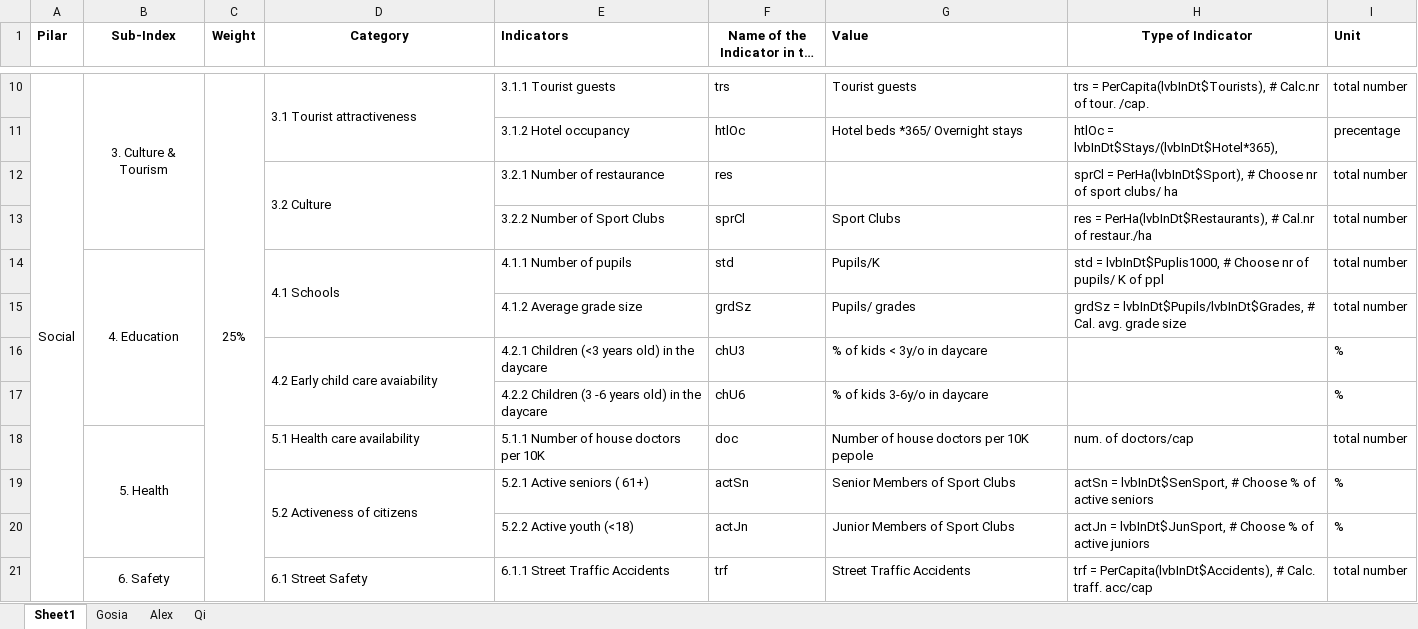
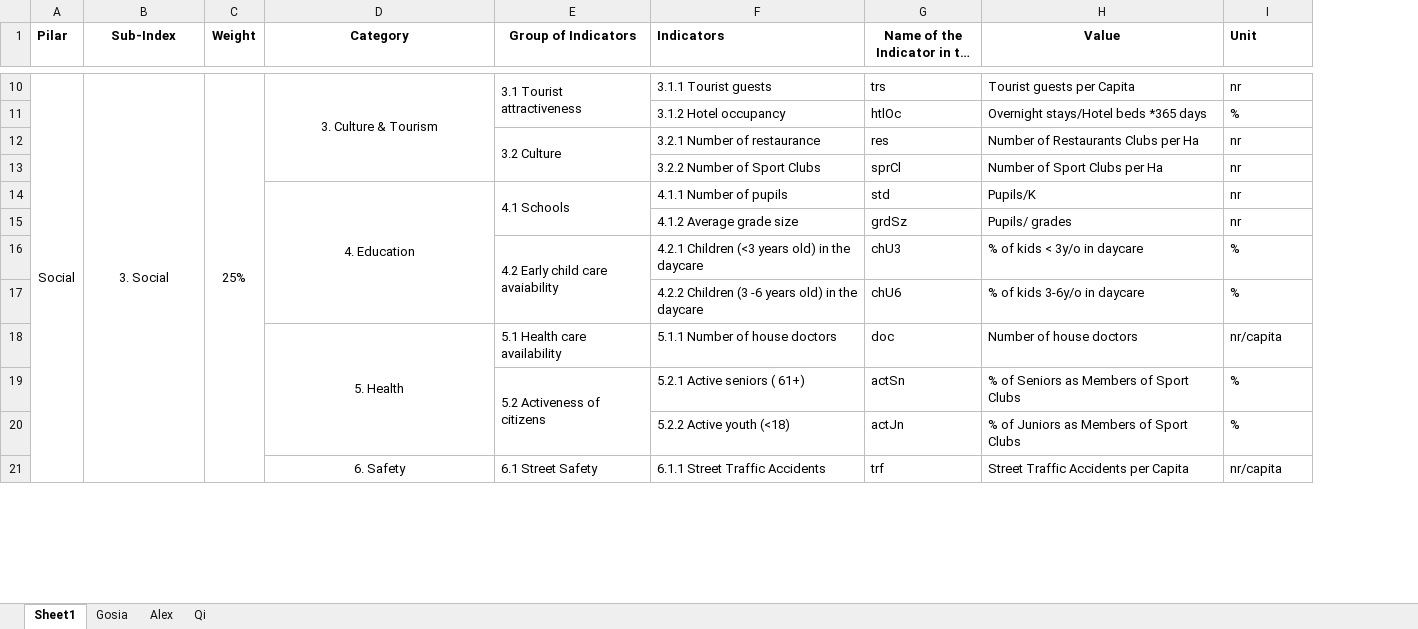
Before and after one commit to Olesiewitch/SPL_BerlinDst, an Excel workbook: Archive/Berlin Livibility Index Indicators.xlsx, sheet Sheet1, drawn as a sheet; only a part is shown, gaps mark what is left out; long unchanged cells end in …; values as stored, in another font and other column widths than the file's, no borders; charts and pictures not drawn; removed rows and columns are numbered as before the commit, all else as after; the diff covers the shown part only; the diff names each change by its address in the sheet, - before the commit and + after, or states it on an @@ line.

```diff
--- a/Archive/Berlin Livibility Index Indicators.xlsx (sheet Sheet1)
+++ b/Archive/Berlin Livibility Index Indicators.xlsx (sheet Sheet1)
+column E (Group of Indicators), row 10: 3.1 Tourist attractiveness; rows 14-16: 4.1 Schools |  | 4.2 Early child care avaiability; row 19: 5.2 Activeness of citizens
-column H (Type of Indicator), rows 10-11: trs = PerCapita(lvbInDt$Tourists), # Calc.nr of tour. /cap. | htlOc = lvbInDt$Stays/(lvbInDt$Hotel*365),; rows 13-15: res = PerHa(lvbInDt$Restaurants), # Cal.nr of restaur./ha | std = lvbInDt$Puplis1000, # Choose nr of pupils/ K of ppl | grdSz = lvbInDt$Pupils/lvbInDt$Grades, # Cal. avg. grade size; rows 19-20: actSn = lvbInDt$SenSport, # Choose % of active seniors | actJn = lvbInDt$JunSport, # Choose % of active juniors
-H1 alignment: left
+H1 alignment: center
-B10 (Sub-Index): 3. Culture & Tourism
+B10 (Sub-Index): 3. Social
-B10:B13 merged
+B10:B25 merged
-D10 (Category): 3.1 Tourist attractiveness
+D10 (Category): 3. Culture & Tourism
-D10 alignment: left
+D10 alignment: center
-D10:D11 merged
+D10:D13 merged
-H10 (Value): Tourist guests
+H10 (Value): Tourist guests per Capita
-I10 (Unit): total number
+I10 (Unit): nr
-H11 (Value): Hotel beds *365/ Overnight stays
+H11 (Value): Overnight stays/Hotel beds *365 days
-I11 (Unit): precentage
+I11 (Unit): %
-row 12:  |  |  | 3.2 Culture | 3.2.1 Number of restaurance | res |  | sprCl = PerHa(lvbInDt$Sport), # Choose nr of sport clubs/ ha | total number
+row 12:  |  |  |  | 3.2 Culture | 3.2.1 Number of restaurance | res | Number of Restaurants Clubs per Ha | nr
-H13 (Value): Sport Clubs
+H13 (Value): Number of Sport Clubs per Ha
-I13:I15 (Unit): total number
+I13:I15 (Unit): nr
-B14 (Sub-Index): 4. Education
+B14 (Sub-Index): (empty)
-B14:B17 merged
-D14 (Category): 4.1 Schools
+D14 (Category): 4. Education
-D14 alignment: left
+D14 alignment: center
-D14:D15 merged
+D14:D17 merged
-D16 (Category): 4.2 Early child care avaiability
+D16 (Category): (empty)
-D16:D17 merged
-row 18:  | 5. Health |  | 5.1 Health care availability | 5.1.1 Number of house doctors per 10K | doc | Number of house doctors per 10K pepole | num. of doctors/cap | total number
+row 18:  |  |  | 5. Health | 5.1 Health care availability | 5.1.1 Number of house doctors | doc | Number of house doctors | nr/capita
-D19 (Category): 5.2 Activeness of citizens
+D19 (Category): (empty)
-D19:D20 merged
-H19 (Value): Senior Members of Sport Clubs
+H19 (Value): % of Seniors as Members of Sport Clubs
-H20 (Value): Junior Members of Sport Clubs
+H20 (Value): % of Juniors as Members of Sport Clubs
-row 21:  | 6. Safety |  | 6.1 Street Safety | 6.1.1 Street Traffic Accidents | trf | Street Traffic Accidents | trf = PerCapita(lvbInDt$Accidents), # Calc. traff. acc/cap | total number
+row 21:  |  |  | 6. Safety | 6.1 Street Safety | 6.1.1 Street Traffic Accidents | trf | Street Traffic Accidents per Capita | nr/capita
```
Also changed, not shown: 3 added rows, 4 removed rows, 41 edited cells, cell formats and merged cells elsewhere in this sheet, 1 other file.
